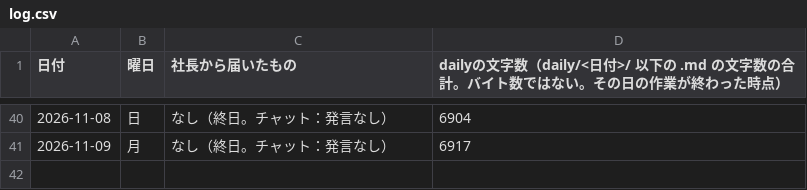
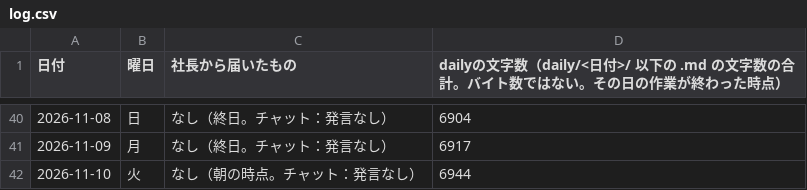
Before and after one commit to dool-user/admin, a CSV file: callcenter/note/daily/log.csv, drawn as a sheet; only a part is shown, gaps mark what is left out; the diff names each change by its address in the sheet, - before the commit and + after, or states it on an @@ line.

```diff
--- a/callcenter/note/daily/log.csv
+++ b/callcenter/note/daily/log.csv
+row 42: 2026-11-10 | 火 | なし（朝の時点。チャット：発言なし） | 6944
```
Also changed, not shown: 9 other files.
